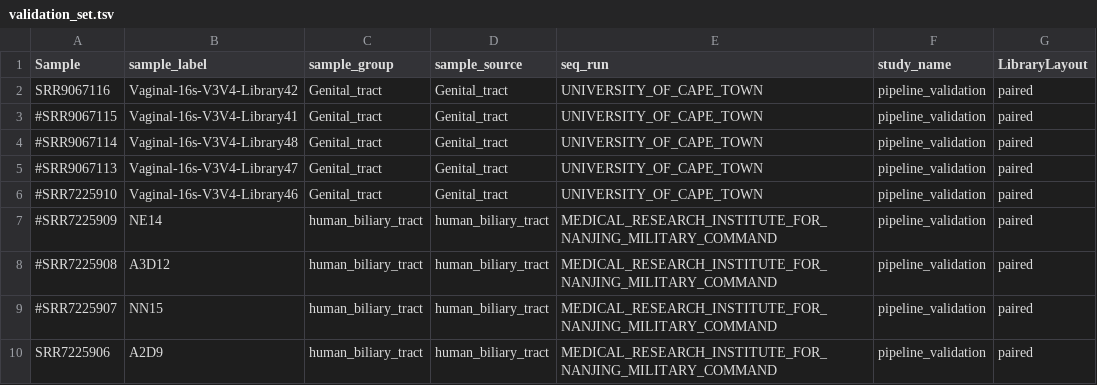
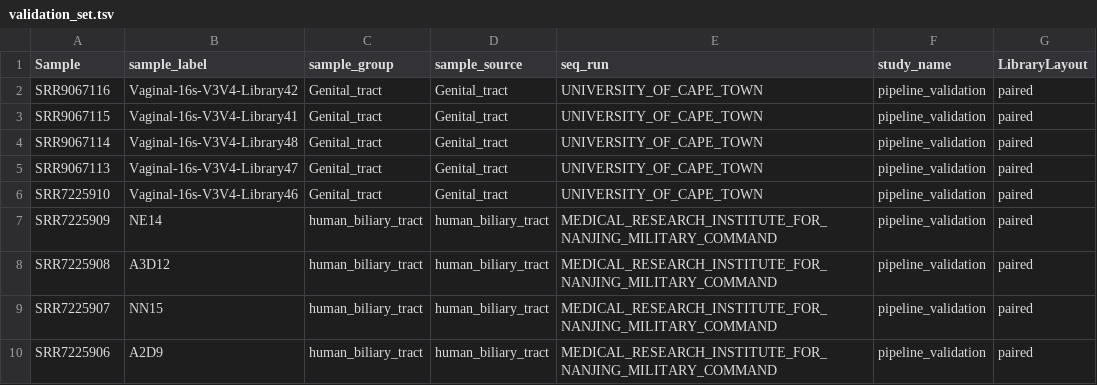
Before and after one commit to metagenlab/zAMP, a TSV file: data/validation_datasets/validation_set.tsv, drawn as a sheet.

```diff
--- a/data/validation_datasets/validation_set.tsv
+++ b/data/validation_datasets/validation_set.tsv
@@ -2,9 +2,9 @@ Sample	sample_label	sample_group	sample_source	seq_run	study_name	LibraryLayout
 SRR9067116	Vaginal-16s-V3V4-Library42	Genital_tract	Genital_tract	UNIVERSITY_OF_CAPE_TOWN	pipeline_validation	paired
-#SRR9067115	Vaginal-16s-V3V4-Library41	Genital_tract	Genital_tract	UNIVERSITY_OF_CAPE_TOWN	pipeline_validation	paired
-#SRR9067114	Vaginal-16s-V3V4-Library48	Genital_tract	Genital_tract	UNIVERSITY_OF_CAPE_TOWN	pipeline_validation	paired
-#SRR9067113	Vaginal-16s-V3V4-Library47	Genital_tract	Genital_tract	UNIVERSITY_OF_CAPE_TOWN	pipeline_validation	paired
-#SRR7225910	Vaginal-16s-V3V4-Library46	Genital_tract	Genital_tract	UNIVERSITY_OF_CAPE_TOWN	pipeline_validation	paired
-#SRR7225909	NE14	human_biliary_tract	human_biliary_tract	MEDICAL_RESEARCH_INSTITUTE_FOR_NANJING_MILITARY_COMMAND	pipeline_validation	paired
-#SRR7225908	A3D12	human_biliary_tract	human_biliary_tract	MEDICAL_RESEARCH_INSTITUTE_FOR_NANJING_MILITARY_COMMAND	pipeline_validation	paired
-#SRR7225907	NN15	human_biliary_tract	human_biliary_tract	MEDICAL_RESEARCH_INSTITUTE_FOR_NANJING_MILITARY_COMMAND	pipeline_validation	paired
+SRR9067115	Vaginal-16s-V3V4-Library41	Genital_tract	Genital_tract	UNIVERSITY_OF_CAPE_TOWN	pipeline_validation	paired
+SRR9067114	Vaginal-16s-V3V4-Library48	Genital_tract	Genital_tract	UNIVERSITY_OF_CAPE_TOWN	pipeline_validation	paired
+SRR9067113	Vaginal-16s-V3V4-Library47	Genital_tract	Genital_tract	UNIVERSITY_OF_CAPE_TOWN	pipeline_validation	paired
+SRR7225910	Vaginal-16s-V3V4-Library46	Genital_tract	Genital_tract	UNIVERSITY_OF_CAPE_TOWN	pipeline_validation	paired
+SRR7225909	NE14	human_biliary_tract	human_biliary_tract	MEDICAL_RESEARCH_INSTITUTE_FOR_NANJING_MILITARY_COMMAND	pipeline_validation	paired
+SRR7225908	A3D12	human_biliary_tract	human_biliary_tract	MEDICAL_RESEARCH_INSTITUTE_FOR_NANJING_MILITARY_COMMAND	pipeline_validation	paired
+SRR7225907	NN15	human_biliary_tract	human_biliary_tract	MEDICAL_RESEARCH_INSTITUTE_FOR_NANJING_MILITARY_COMMAND	pipeline_validation	paired
 SRR7225906	A2D9	human_biliary_tract	human_biliary_tract	MEDICAL_RESEARCH_INSTITUTE_FOR_NANJING_MILITARY_COMMAND	pipeline_validation	paired
```
Also changed, not shown: 4 other files.
